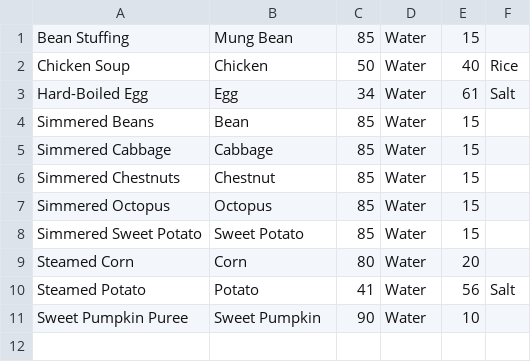
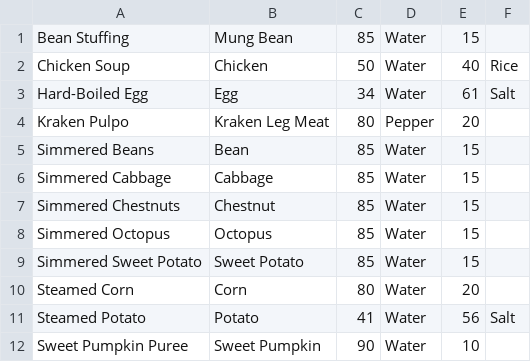
Before and after one commit to ms-daniel/CookingRecipeBarMabinogi, a CSV file: Source Files/data/recipes/simmering.csv, drawn as a sheet.

Commit message:
update de uma receita

```diff
--- a/Source Files/data/recipes/simmering.csv
+++ b/Source Files/data/recipes/simmering.csv
@@ -3,2 +3,3 @@ Chicken Soup,Chicken,50,Water,40,Rice
 Hard-Boiled Egg,Egg,34,Water,61,Salt
+Kraken Pulpo,Kraken Leg Meat,80,Pepper,20,,
 Simmered Beans,Bean,85,Water,15,
```
